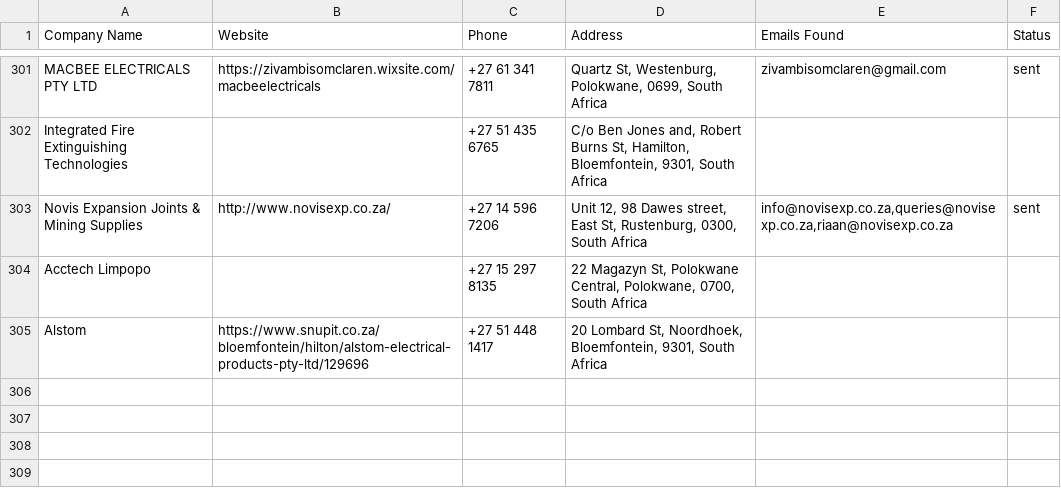
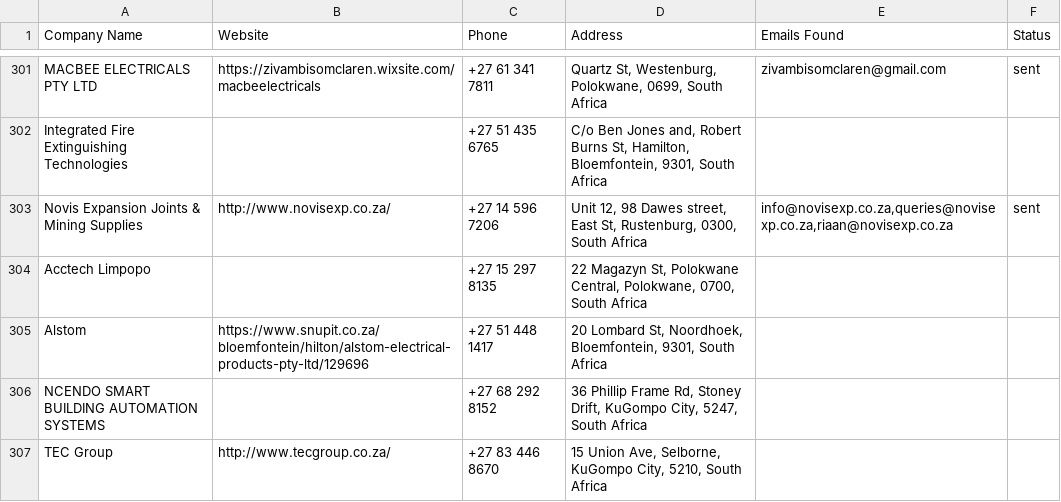
Before and after one commit to MareanaNsuku/Electronics-Project, a CSV file: secure-enclosure-outreach/data/master_companies.csv, drawn as a sheet; only a part is shown, gaps mark what is left out.

```diff
--- a/secure-enclosure-outreach/data/master_companies.csv
+++ b/secure-enclosure-outreach/data/master_companies.csv
@@ -305 +305,3 @@ Acctech Limpopo,,+27 15 297 8135,"22 Magazyn St, Polokwane Central, Polokwane, 0
 Alstom,https://www.snupit.co.za/bloemfontein/hilton/alstom-electrical-products-pty-ltd/129696,+27 51 448 1417,"20 Lombard St, Noordhoek, Bloemfontein, 9301, South Africa",,
+NCENDO SMART BUILDING AUTOMATION SYSTEMS,,+27 68 292 8152,"36 Phillip Frame Rd, Stoney Drift, KuGompo City, 5247, South Africa",,
+TEC Group,http://www.tecgroup.co.za/,+27 83 446 8670,"15 Union Ave, Selborne, KuGompo City, 5210, South Africa",,
```
